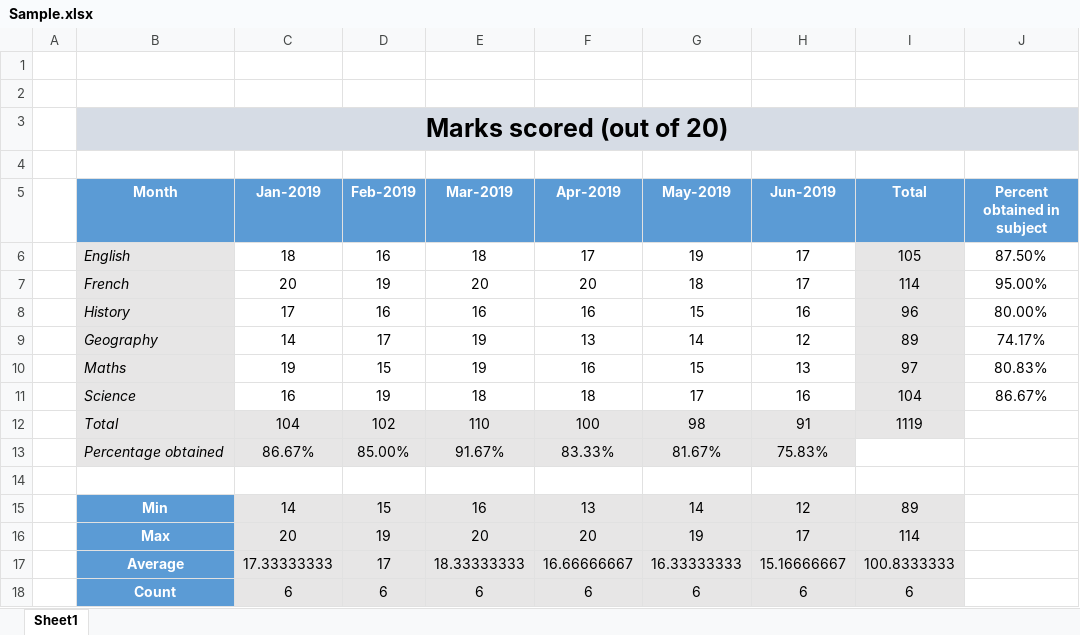
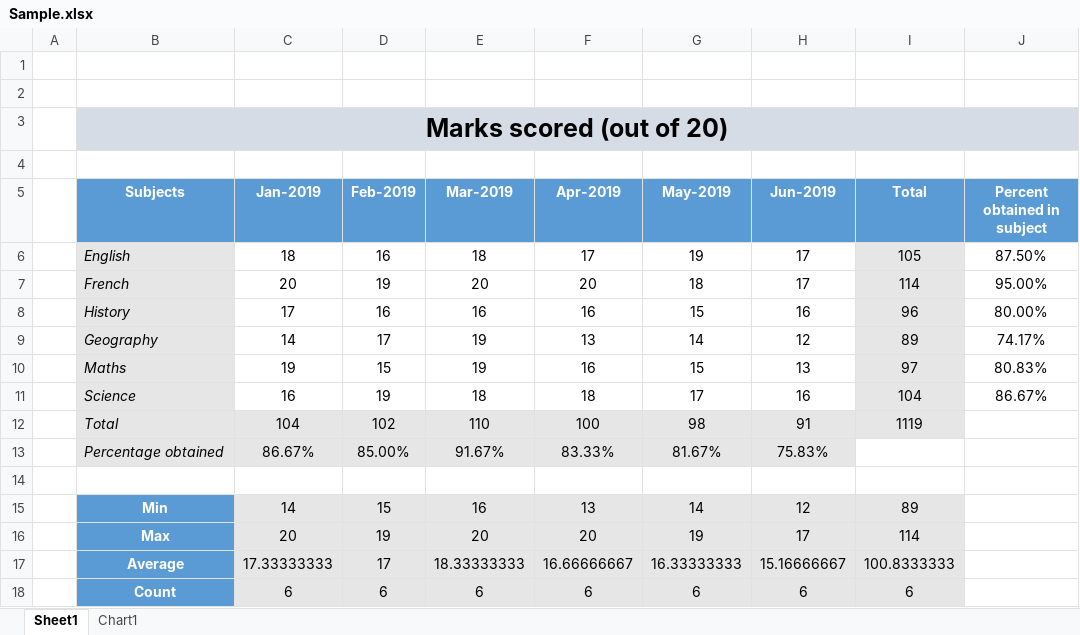
Before and after one commit to hrishitelang/Excel-files, an Excel workbook: Sample.xlsx, sheet Sheet1, drawn as a sheet; values as stored, in another font and other column widths than the file's, no borders; charts and pictures not drawn; the diff names each change by its address in the sheet, - before the commit and + after, or states it on an @@ line.

```diff
--- a/Sample.xlsx (sheet Sheet1)
+++ b/Sample.xlsx (sheet Sheet1)
+sheet tab: Chart1
-B5: Month
+B5: Subjects
```
Also changed, not shown: charts or pictures.
